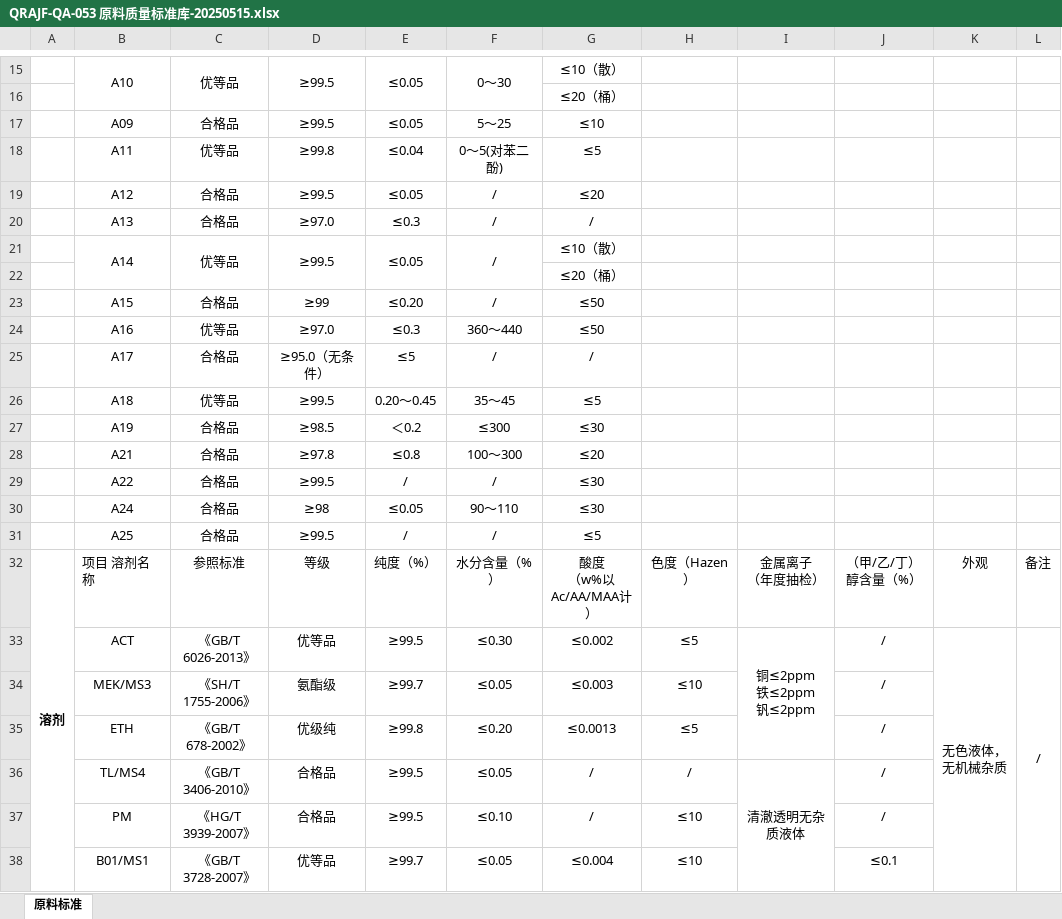
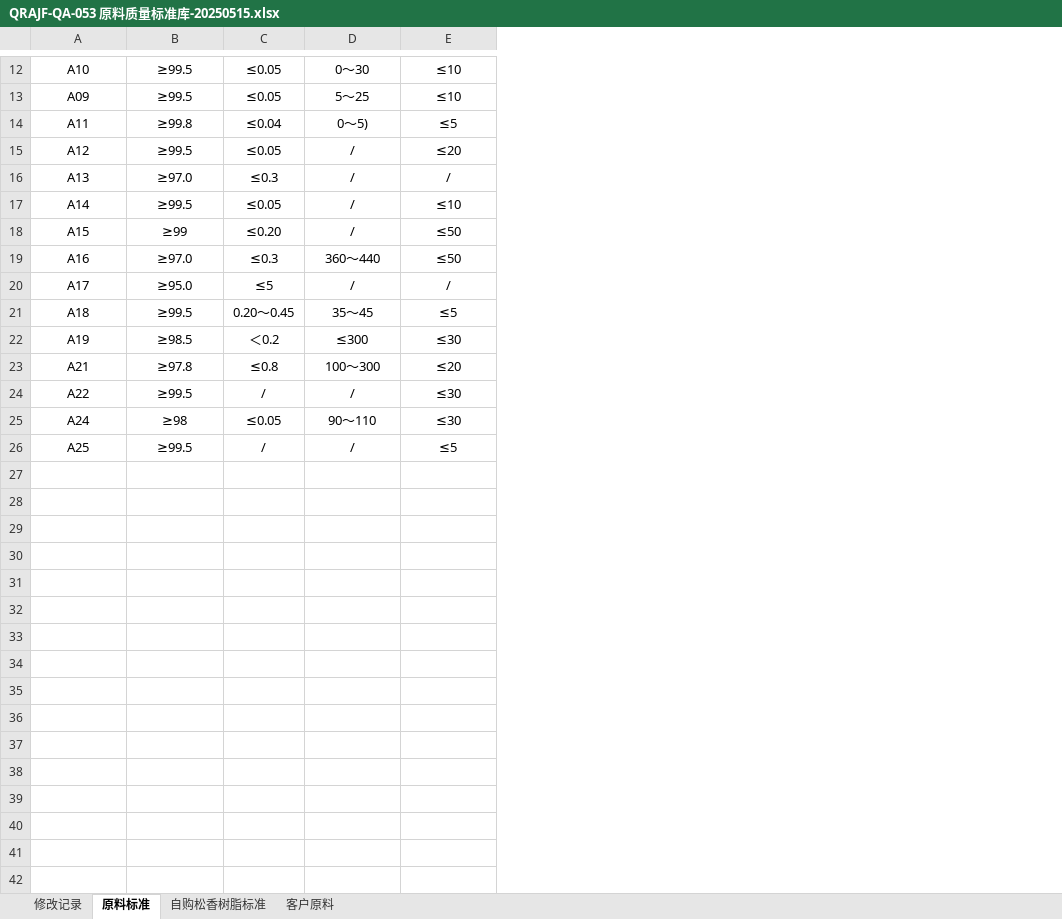
Before and after one commit to bboy-bigeast/new-quality-control, an Excel workbook: QRAJF-QA-053 原料质量标准库-20250515.xlsx, sheet 原料标准, drawn as a sheet; only a part is shown, gaps mark what is left out; values as stored, in another font and other column widths than the file's, no borders; removed rows and columns are numbered as before the commit, all else as after; ↵ is a line break in a cell; the diff covers the shown part only; the diff names each change by its address in the sheet, - before the commit and + after, or states it on an @@ line.

```diff
--- a/QRAJF-QA-053 原料质量标准库-20250515.xlsx (sheet 原料标准)
+++ b/QRAJF-QA-053 原料质量标准库-20250515.xlsx (sheet 原料标准)
+sheet tab: 修改记录
+sheet tab: 自购松香树脂标准
+sheet tab: 客户原料
-column A, empty
-column C, row 15: 优等品; rows 17-21: 合格品 | 优等品 | 合格品 | 合格品 | 优等品; rows 23-31: 合格品 | 优等品 | 合格品 | 优等品 | 合格品 | 合格品 | 合格品 | 合格品 | 合格品
-column G, row 15: ≤10（散）; rows 17-21: ≤10 | ≤5 | ≤20 | / | ≤10（散）; rows 23-31: ≤50 | ≤50 | / | ≤5 | ≤30 | ≤20 | ≤30 | ≤30 | ≤5
-column I, empty
-column J, empty
-column K, empty
-column L, empty
-B15:B16 merged
-D15:D16 merged
-E15:E16 merged
-F15:F16 merged
-E12: (empty)
+E12: ≤10
-row 16:  |  |  |  |  |  | ≤20（桶）
-E13: (empty)
+E13: ≤10
-D14: 0～5(对苯二酚)
+D14: 0～5)
-E14: (empty)
+E14: ≤5
-E15: (empty)
+E15: ≤20
-E16: (empty)
+E16: /
-B21:B22 merged
-D21:D22 merged
-E21:E22 merged
-F21:F22 merged
-E17: (empty)
+E17: ≤10
-row 22:  |  |  |  |  |  | ≤20（桶）
-E18:E19: (empty)
+E18:E19: ≤50
-B20: ≥95.0（无条件）
+B20: ≥95.0
-E20: (empty)
+E20: /
-E21: (empty)
+E21: ≤5
-E22: (empty)
+E22: ≤30
-E23: (empty)
+E23: ≤20
-E24:E25: (empty)
+E24:E25: ≤30
-E26: (empty)
+E26: ≤5
-row 32: 溶剂 | 项目 溶剂名称 | 参照标准 | 等级 | 纯度（%） | 水分含量（%） | 酸度 ↵ （w%以Ac/AA/MAA计） | 色度（Hazen） | 金属离子 ↵ （年度抽检） | （甲/乙/丁）醇含量（%） | 外观 | 备注
-row 33:  | ACT | 《GB/T 6026-2013》 | 优等品 | ≥99.5 | ≤0.30 | ≤0.002 | ≤5 | 铜≤2ppm ↵ 铁≤2ppm ↵ 钒≤2ppm | / | 无色液体， ↵ 无机械杂质 | /
-row 34:  | MEK/MS3 | 《SH/T 1755-2006》 | 氨酯级 | ≥99.7 | ≤0.05 | ≤0.003 | ≤10 |  | /
-row 35:  | ETH | 《GB/T 678-2002》 | 优级纯 | ≥99.8 | ≤0.20 | ≤0.0013 | ≤5 |  | /
-row 36:  | TL/MS4 | 《GB/T 3406-2010》 | 合格品 | ≥99.5 | ≤0.05 | / | / | 清澈透明无杂质液体 | /
-row 37:  | PM | 《HG/T 3939-2007》 | 合格品 | ≥99.5 | ≤0.10 | / | ≤10 |  | /
-row 38:  | B01/MS1 | 《GB/T 3728-2007》 | 优等品 | ≥99.7 | ≤0.05 | ≤0.004 | ≤10 |  | ≤0.1
```
Also changed, not shown: 45 removed rows, 13 edited cells and merged cells elsewhere in this sheet, 28 other files.
